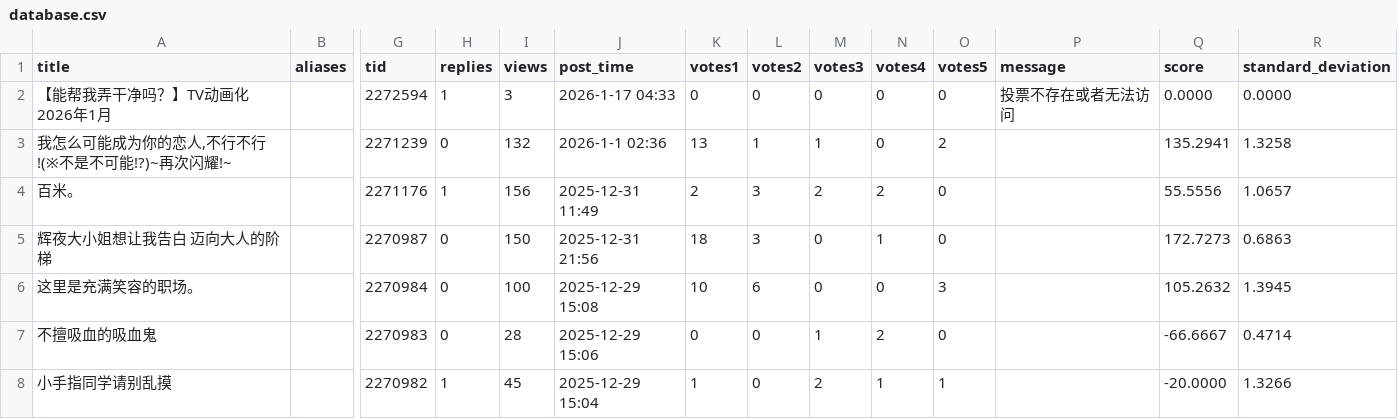
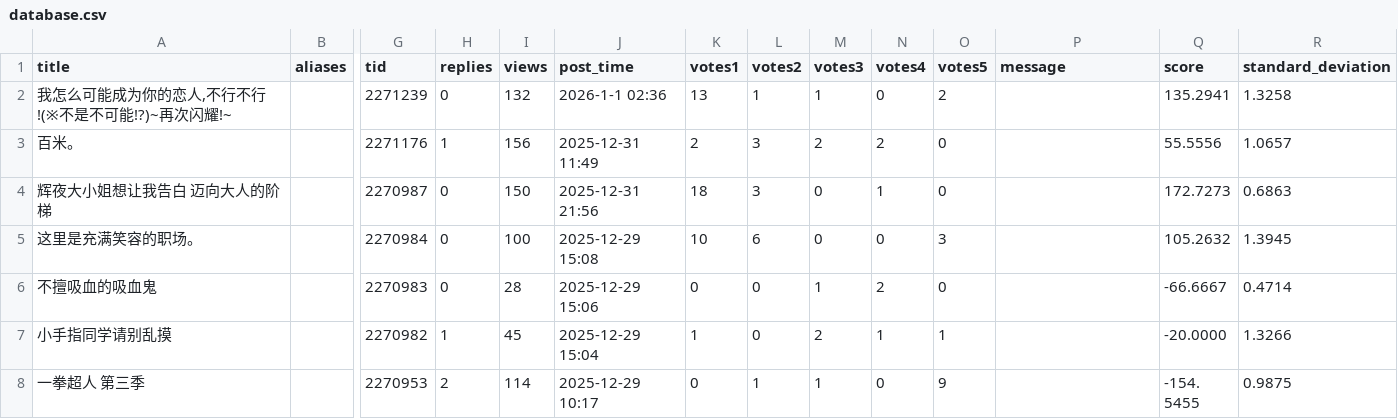
Before and after one commit to Destiny4073/s1vote, a CSV file: database.csv, drawn as a sheet; only a part is shown, gaps mark what is left out; the shorter side is filled out with more unchanged rows; rows hold the shown columns only; the diff names each change by its address in the sheet, - before the commit and + after, or states it on an @@ line.

Commit message:
Update database.csv

```diff
--- a/database.csv
+++ b/database.csv
-row 2: 【能帮我弄干净吗？】TV动画化 2026年1月 |  | 2272594 | 1 | 3 | 2026-1-17 04:33 | 0 | 0 | 0 | 0 | 0 | 投票不存在或者无法访问 | 0.0000 | 0.0000
```
